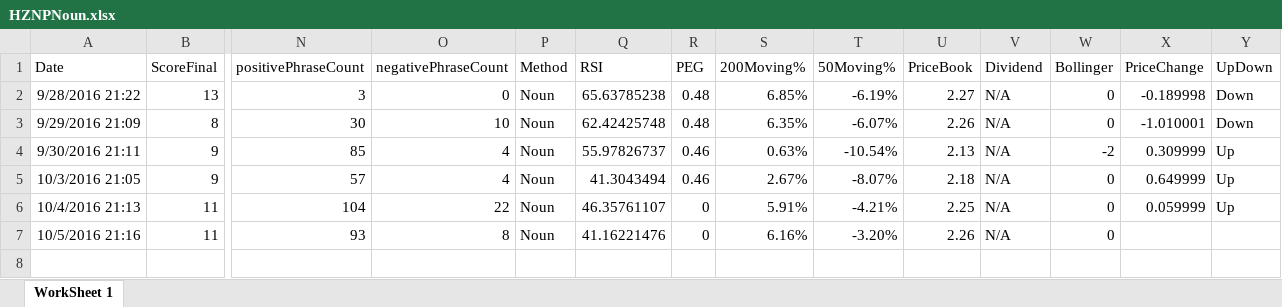
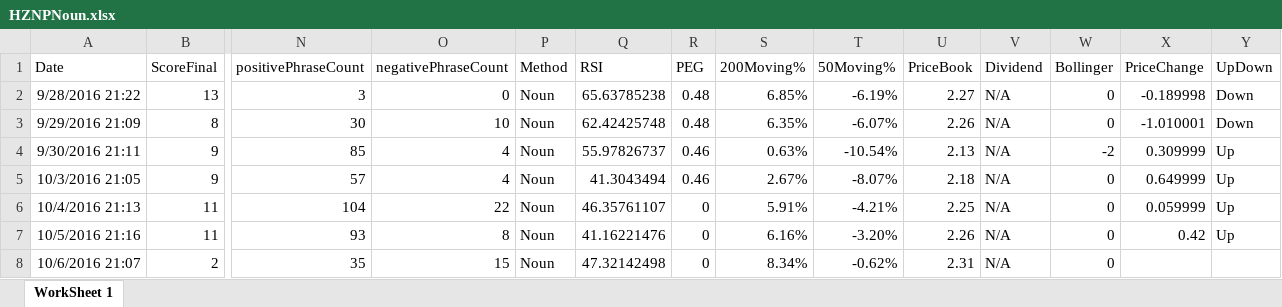
Before and after one commit to adnangumus/StockPredictor, an Excel workbook: StockPredictor/bin/Debug/Packages/Data/HZNP/HZNPNoun.xlsx, sheet WorkSheet 1, drawn as a sheet; only a part is shown, gaps mark what is left out; values as stored, in another font and other column widths than the file's, no borders; rows hold the shown columns only; the diff names each change by its address in the sheet, - before the commit and + after, or states it on an @@ line.

```diff
--- a/StockPredictor/bin/Debug/Packages/Data/HZNP/HZNPNoun.xlsx (sheet WorkSheet 1)
+++ b/StockPredictor/bin/Debug/Packages/Data/HZNP/HZNPNoun.xlsx (sheet WorkSheet 1)
-X7 (PriceChange): (empty)
+X7 (PriceChange): 0.42
-Y7 (UpDown): (empty)
+Y7 (UpDown): Up
+row 8: 10/6/2016 21:07 | 2 | 35 | 15 | Noun | 47.32142498 | 0 | 8.34% | -0.62% | 2.31 | N/A | 0
```
Also changed, not shown: StockPredictor/bin/Debug/Packages/Data/CELG/CELGBag.xlsx, StockPredictor/bin/Debug/Packages/Data/GILD/GILDBag.xlsx, 32 other files.
